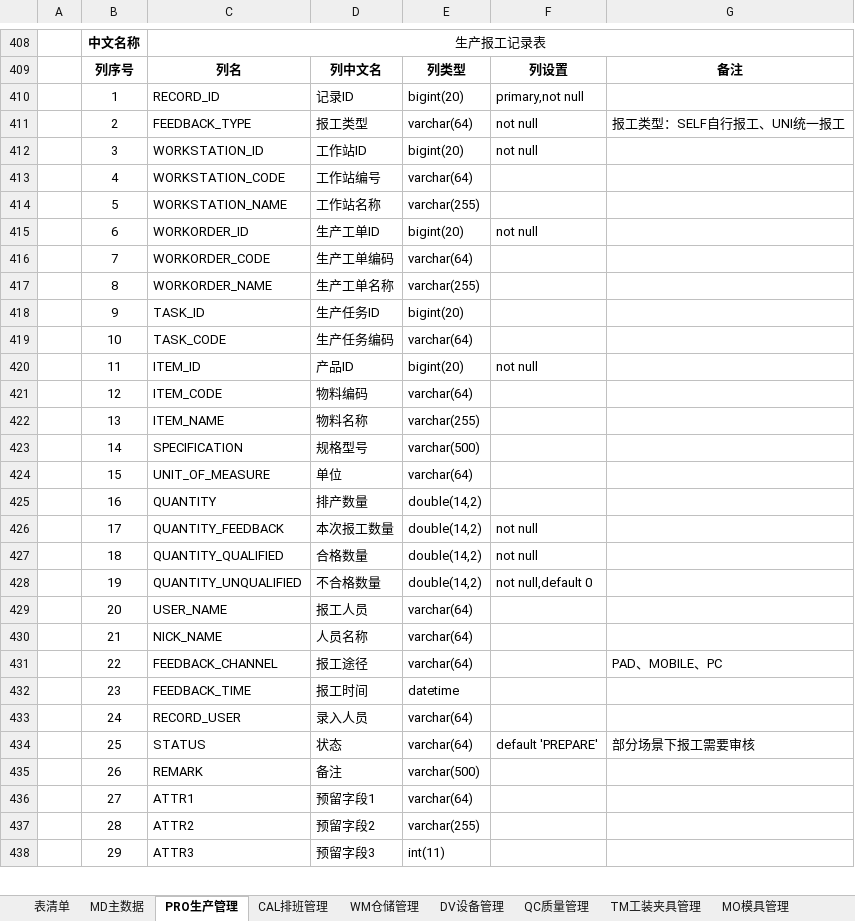
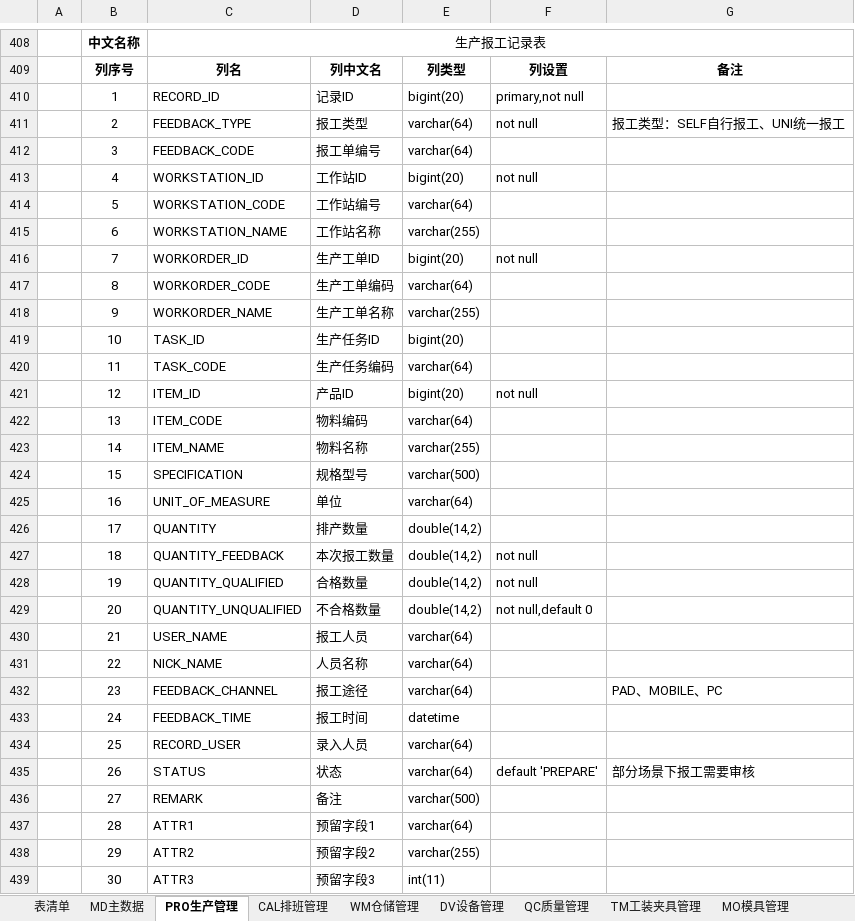
Before and after one commit to sparklefire/ktg-mes, an Excel workbook: doc/设计文档/数据库设计/数据库设计.xlsx, sheet PRO生产管理, drawn as a sheet; only a part is shown, gaps mark what is left out; values as stored, in another font and other column widths than the file's, no borders; addresses are those after the commit; the diff covers the shown part only; the diff names each change by its address in the sheet, - before the commit and + after, or states it on an @@ line.

```diff
--- a/doc/设计文档/数据库设计/数据库设计.xlsx (sheet PRO生产管理)
+++ b/doc/设计文档/数据库设计/数据库设计.xlsx (sheet PRO生产管理)
+row 412:  | 3 | FEEDBACK_CODE | 报工单编号 | varchar(64)
-B413: 3
+B413: 4
-B414: 4
+B414: 5
-B415: 5
+B415: 6
-B416: 6
+B416: 7
-B417: 7
+B417: 8
-B418: 8
+B418: 9
-B419: 9
+B419: 10
-B420: 10
+B420: 11
-B421: 11
+B421: 12
-B422: 12
+B422: 13
-B423: 13
+B423: 14
-B424: 14
+B424: 15
-B425: 15
+B425: 16
-B426: 16
+B426: 17
-B427: 17
+B427: 18
-B428: 18
+B428: 19
-B429: 19
+B429: 20
-B430: 20
+B430: 21
-B431: 21
+B431: 22
-B432: 22
+B432: 23
-B433: 23
+B433: 24
-B434: 24
+B434: 25
-B435: 25
+B435: 26
-B436: 26
+B436: 27
-B437: 27
+B437: 28
-B438: 28
+B438: 29
-B439: 29
+B439: 30
```
Also changed, not shown: 5 edited cells elsewhere in this sheet, 3 other files.
